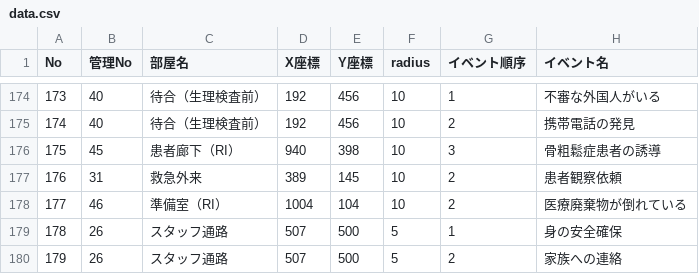
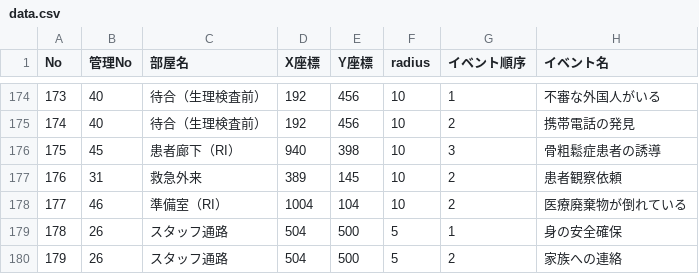
Before and after one commit to Sapien2828/sapien10, a CSV file: data.csv, drawn as a sheet; only a part is shown, gaps mark what is left out; the diff names each change by its address in the sheet, - before the commit and + after, or states it on an @@ line.

Commit message:
Add files via upload

```diff
--- a/data.csv
+++ b/data.csv
-D179:D180 (X座標): 507
+D179:D180 (X座標): 504
```
